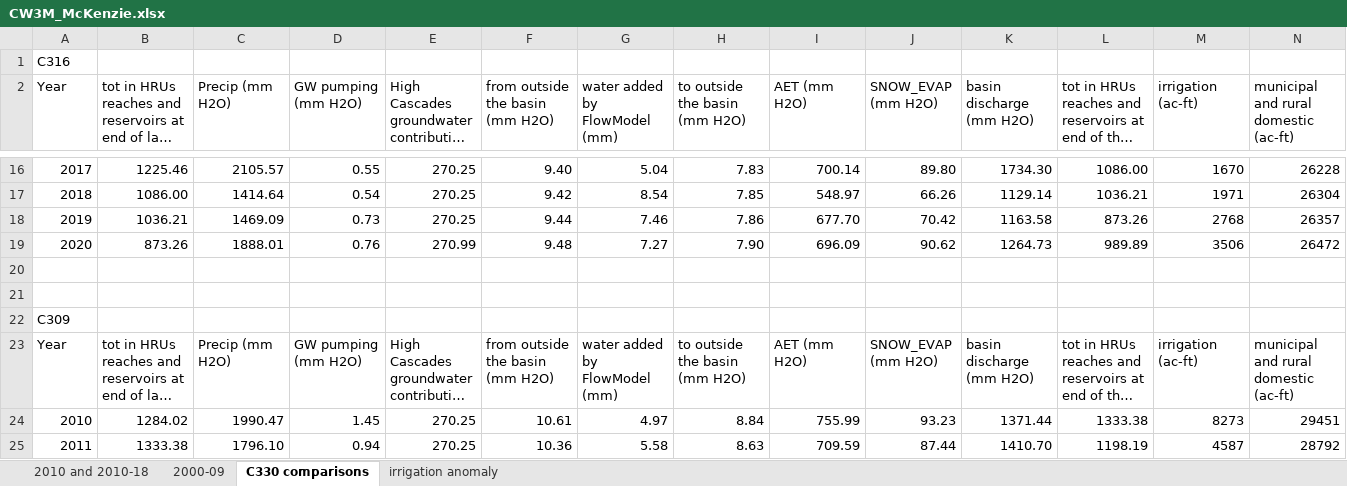
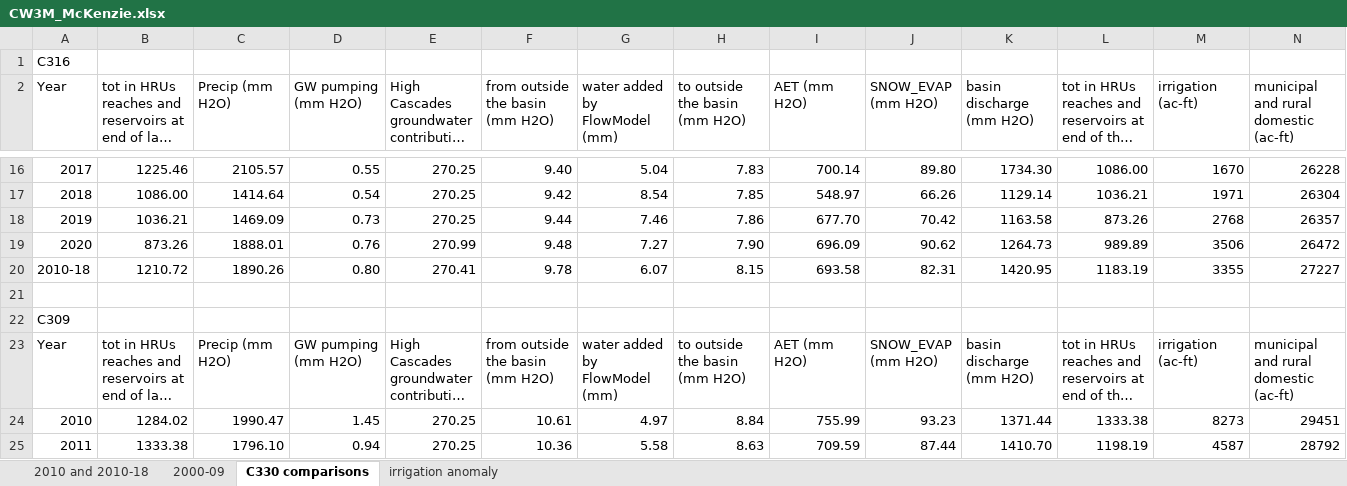
Before and after one commit to DavidConklin1947/CW3M, an Excel workbook: DataCW3M/RegressionTesting/CW3M_McKenzie.xlsx, sheet C330 comparisons, drawn as a sheet; only a part is shown, gaps mark what is left out; long unchanged cells end in …; values as stored, in another font and other column widths than the file's, no borders; rows hold the shown columns only; the diff names each change by its address in the sheet, - before the commit and + after, or states it on an @@ line.

```diff
--- a/DataCW3M/RegressionTesting/CW3M_McKenzie.xlsx (sheet C330 comparisons)
+++ b/DataCW3M/RegressionTesting/CW3M_McKenzie.xlsx (sheet C330 comparisons)
-row 20: (empty)
+row 20: 2010-18 | 1210.72 | 1890.26 | 0.80 | 270.41 | 9.78 | 6.07 | 8.15 | 693.58 | 82.31 | 1420.95 | 1183.19 | 3355 | 27227
```
Also changed, not shown: sheet irrigation anomaly, sheet 2010 and 2010-18, 4 other files.
